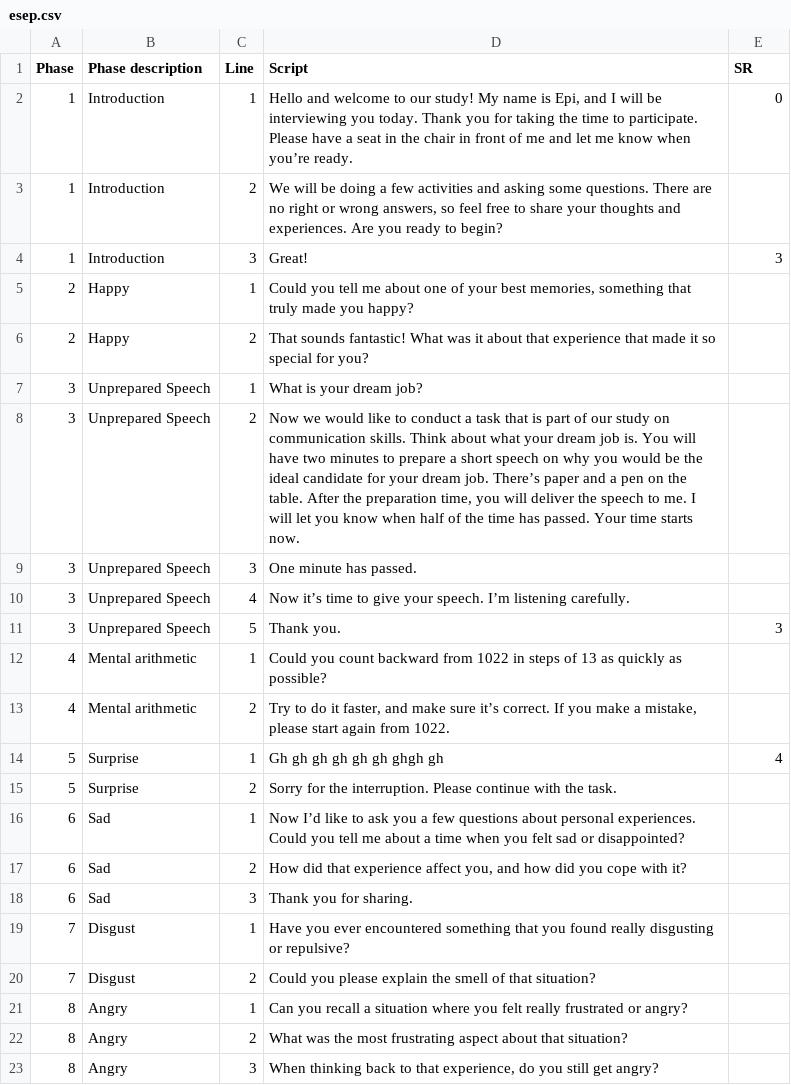
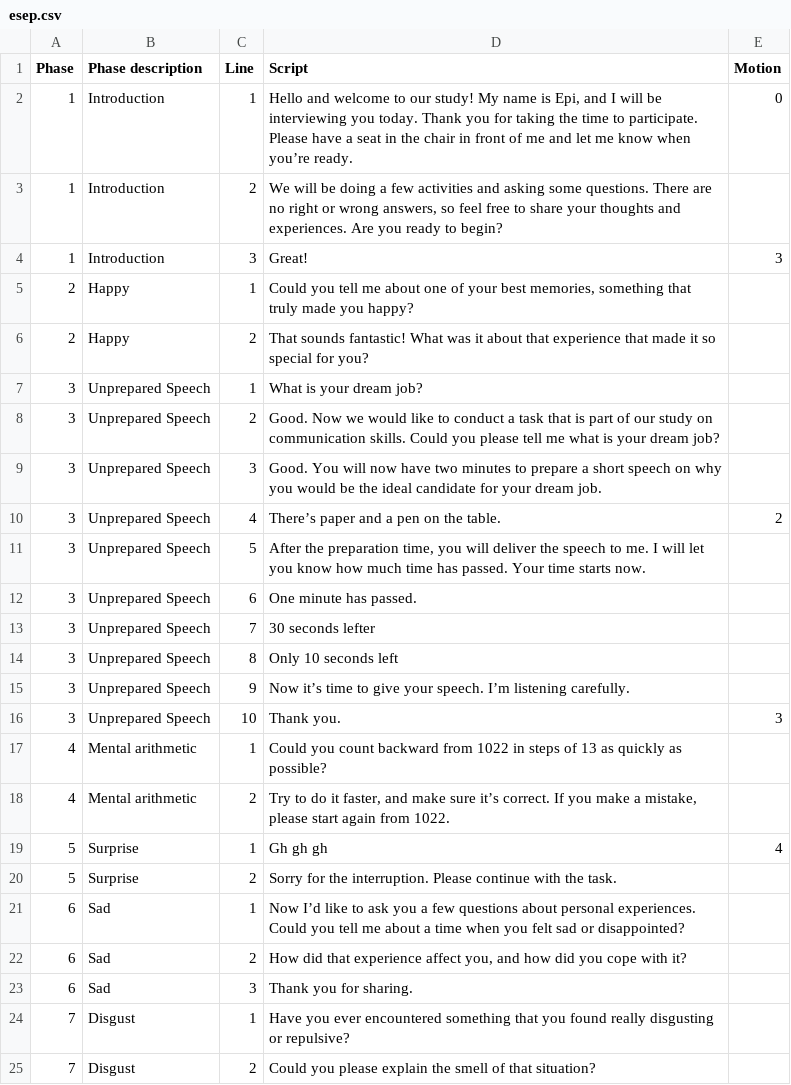
Before and after one commit to EpiVisionLU/epivision, a CSV file: esep.csv, drawn as a sheet; only a part is shown; the shorter side is filled out with more unchanged rows.

Commit message:
Update esep.csv

```diff
--- a/esep.csv
+++ b/esep.csv
@@ -1,2 +1,2 @@
-Phase;Phase description;Line;Script;SR
+Phase;Phase description;Line;Script;Motion
 1;Introduction;1;Hello and welcome to our study! My name is Epi, and I will be interviewing you today. Thank you for taking the time to participate. Please have a seat in the chair in front of me and let me know when you’re ready.;0
@@ -7,9 +7,14 @@ Phase;Phase description;Line;Script;SR
 3;Unprepared Speech;1;What is your dream job?;
-3;Unprepared Speech;2;Now we would like to conduct a task that is part of our study on communication skills. Think about what your dream job is. You will have two minutes to prepare a short speech on why you would be the ideal candidate for your dream job. There’s paper and a pen on the table. After the preparation time, you will deliver the speech to me. I will let you know when half of the time has passed. Your time starts now.;
-3;Unprepared Speech;3;One minute has passed.;
-3;Unprepared Speech;4;Now it’s time to give your speech. I’m listening carefully.;
-3;Unprepared Speech;5;Thank you.;3
+3;Unprepared Speech;2;Good. Now we would like to conduct a task that is part of our study on communication skills. Could you please tell me what is your dream job?;
+3;Unprepared Speech;3;Good. You will now have two minutes to prepare a short speech on why you would be the ideal candidate for your dream job.;
+3;Unprepared Speech;4;There’s paper and a pen on the table.;2
+3;Unprepared Speech;5;After the preparation time, you will deliver the speech to me. I will let you know how much time has passed. Your time starts now.;
+3;Unprepared Speech;6;One minute has passed.;
+3;Unprepared Speech;7;30 seconds lefter;
+3;Unprepared Speech;8;Only 10 seconds left;
+3;Unprepared Speech;9;Now it’s time to give your speech. I’m listening carefully.;
+3;Unprepared Speech;10;Thank you.;3
 4;Mental arithmetic;1;Could you count backward from 1022 in steps of 13 as quickly as possible?;
 4;Mental arithmetic;2;Try to do it faster, and make sure it’s correct. If you make a mistake, please start again from 1022.;
-5;Surprise;1;Gh gh gh gh gh gh ghgh gh;4
+5;Surprise;1;Gh gh gh;4
 5;Surprise;2;Sorry for the interruption. Please continue with the task.;
```
